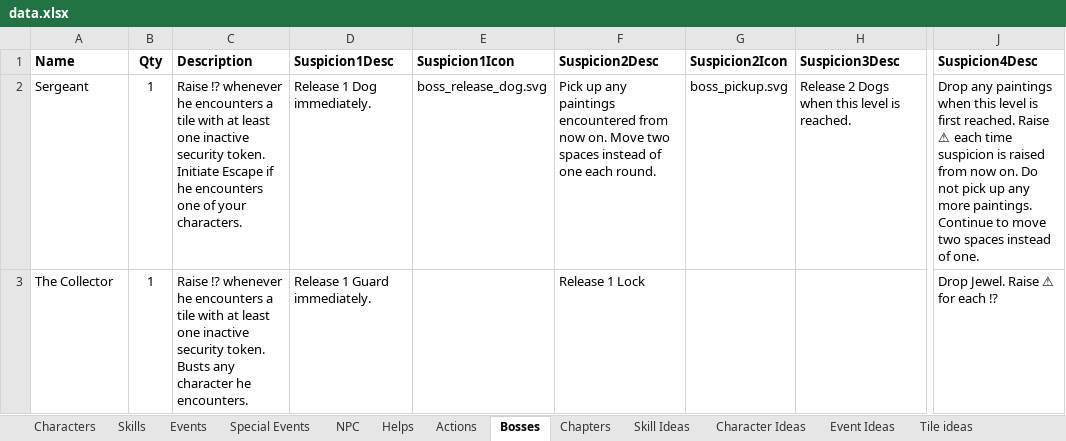
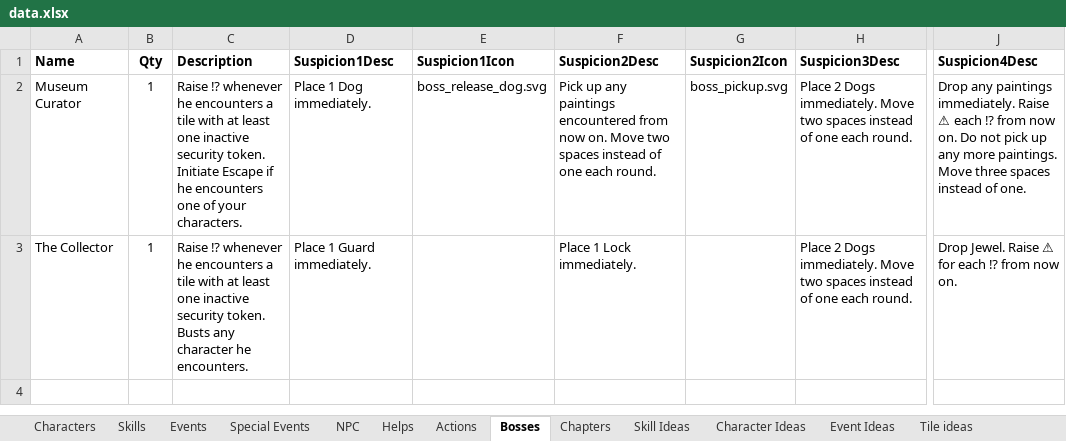
Before and after one commit to andymeneely/project-timber-wolf, an Excel workbook: data/data.xlsx, sheet Bosses, drawn as a sheet; only a part is shown, gaps mark what is left out; values as stored, in another font and other column widths than the file's, no borders; the diff names each change by its address in the sheet, - before the commit and + after, or states it on an @@ line.

Commit message:
scenarios: building out bosses a bit

```diff
--- a/data/data.xlsx (sheet Bosses)
+++ b/data/data.xlsx (sheet Bosses)
-A2 (Name): Sergeant
+A2 (Name): Museum Curator
-D2 (Suspicion1Desc): Release 1 Dog immediately.
+D2 (Suspicion1Desc): Place 1 Dog immediately.
-H2 (Suspicion3Desc): Release 2 Dogs when this level is reached.
+H2 (Suspicion3Desc): Place 2 Dogs immediately. Move two spaces instead of one each round.
-J2 (Suspicion4Desc): …any paintings when this level is first reached. Raise ⚠ each time suspicion is raised from now on. Do not pick up any more paintings. Continue to move two spaces instead…
+J2 (Suspicion4Desc): …any paintings immediately. Raise ⚠ each ⁉ from now on. Do not pick up any more paintings. Move three spaces instead…
-D3 (Suspicion1Desc): Release 1 Guard immediately.
+D3 (Suspicion1Desc): Place 1 Guard immediately.
-F3 (Suspicion2Desc): Release 1 Lock
+F3 (Suspicion2Desc): Place 1 Lock immediately.
-H3 (Suspicion3Desc): (empty)
+H3 (Suspicion3Desc): Place 2 Dogs immediately. Move two spaces instead of one each round.
-J3 (Suspicion4Desc): Drop Jewel. Raise ⚠ for each ⁉
+J3 (Suspicion4Desc): Drop Jewel. Raise ⚠ for each ⁉ from now on.
```
Also changed, not shown: 2 other files.
